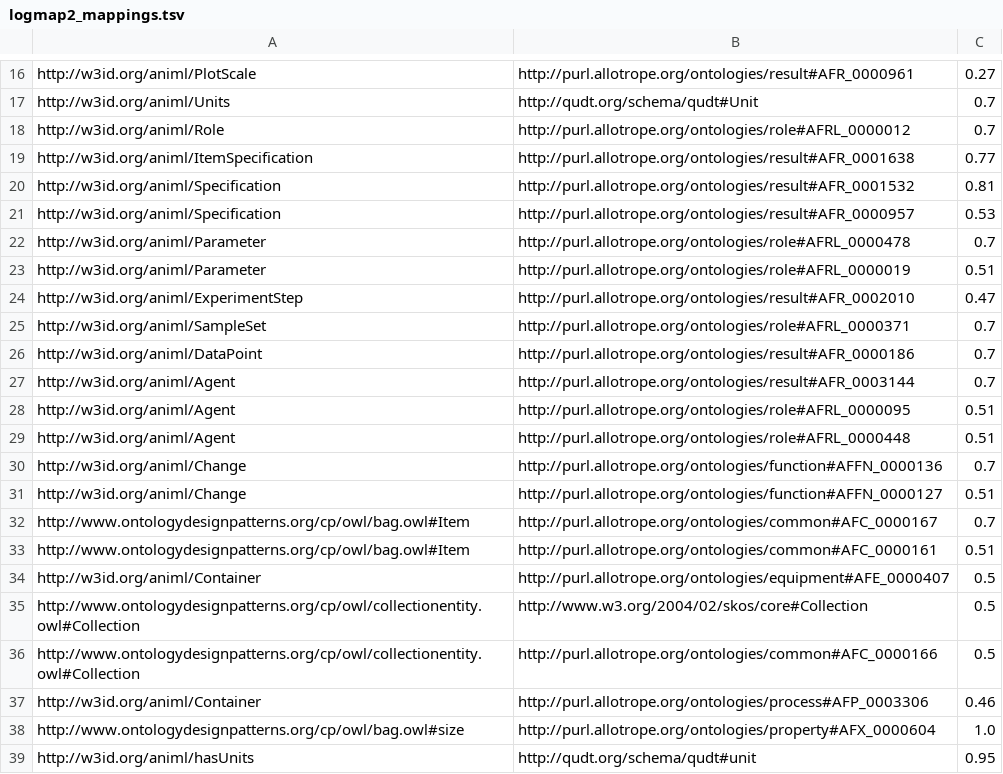
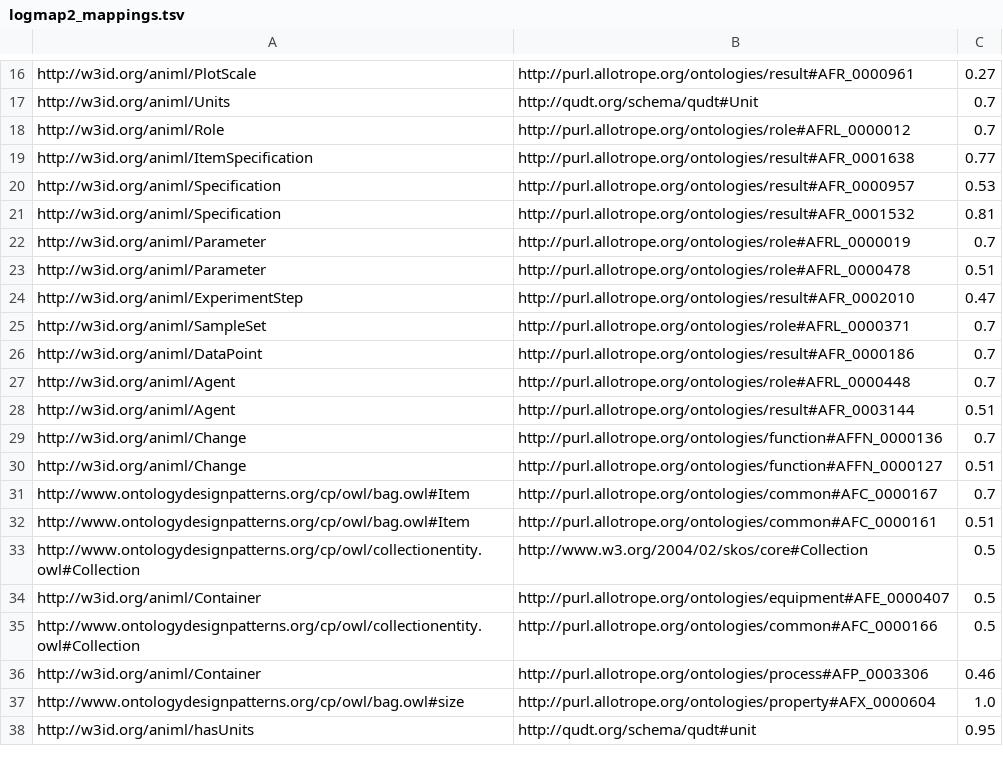
Before and after one commit to KE-UniLiv/animl-ontology, a TSV file: alignment/outputs/logmap/logmap2_mappings.tsv, drawn as a sheet; only a part is shown, gaps mark what is left out.

Commit message:
bertmap and logmap with owl

```diff
--- a/alignment/outputs/logmap/logmap2_mappings.tsv
+++ b/alignment/outputs/logmap/logmap2_mappings.tsv
@@ -19,6 +19,6 @@ http://w3id.org/animl/Role	http://purl.allotrope.org/ontologies/role#AFRL_000001
 http://w3id.org/animl/ItemSpecification	http://purl.allotrope.org/ontologies/result#AFR_0001638	0.77
+http://w3id.org/animl/Specification	http://purl.allotrope.org/ontologies/result#AFR_0000957	0.53
 http://w3id.org/animl/Specification	http://purl.allotrope.org/ontologies/result#AFR_0001532	0.81
-http://w3id.org/animl/Specification	http://purl.allotrope.org/ontologies/result#AFR_0000957	0.53
-http://w3id.org/animl/Parameter	http://purl.allotrope.org/ontologies/role#AFRL_0000478	0.7
-http://w3id.org/animl/Parameter	http://purl.allotrope.org/ontologies/role#AFRL_0000019	0.51
+http://w3id.org/animl/Parameter	http://purl.allotrope.org/ontologies/role#AFRL_0000019	0.7
+http://w3id.org/animl/Parameter	http://purl.allotrope.org/ontologies/role#AFRL_0000478	0.51
 http://w3id.org/animl/ExperimentStep	http://purl.allotrope.org/ontologies/result#AFR_0002010	0.47
@@ -26,5 +26,4 @@ http://w3id.org/animl/SampleSet	http://purl.allotrope.org/ontologies/role#AFRL_0
 http://w3id.org/animl/DataPoint	http://purl.allotrope.org/ontologies/result#AFR_0000186	0.7
-http://w3id.org/animl/Agent	http://purl.allotrope.org/ontologies/result#AFR_0003144	0.7
-http://w3id.org/animl/Agent	http://purl.allotrope.org/ontologies/role#AFRL_0000095	0.51
-http://w3id.org/animl/Agent	http://purl.allotrope.org/ontologies/role#AFRL_0000448	0.51
+http://w3id.org/animl/Agent	http://purl.allotrope.org/ontologies/role#AFRL_0000448	0.7
+http://w3id.org/animl/Agent	http://purl.allotrope.org/ontologies/result#AFR_0003144	0.51
 http://w3id.org/animl/Change	http://purl.allotrope.org/ontologies/function#AFFN_0000136	0.7
@@ -33,4 +32,4 @@ http://www.ontologydesignpatterns.org/cp/owl/bag.owl#Item	http://purl.allotrope.
 http://www.ontologydesignpatterns.org/cp/owl/bag.owl#Item	http://purl.allotrope.org/ontologies/common#AFC_0000161	0.51
+http://www.ontologydesignpatterns.org/cp/owl/collectionentity.owl#Collection	http://www.w3.org/2004/02/skos/core#Collection	0.5
 http://w3id.org/animl/Container	http://purl.allotrope.org/ontologies/equipment#AFE_0000407	0.5
-http://www.ontologydesignpatterns.org/cp/owl/collectionentity.owl#Collection	http://www.w3.org/2004/02/skos/core#Collection	0.5
 http://www.ontologydesignpatterns.org/cp/owl/collectionentity.owl#Collection	http://purl.allotrope.org/ontologies/common#AFC_0000166	0.5
```
Also changed, not shown: alignment/outputs/logmap/logmap_anchors.tsv, 32 other files.
